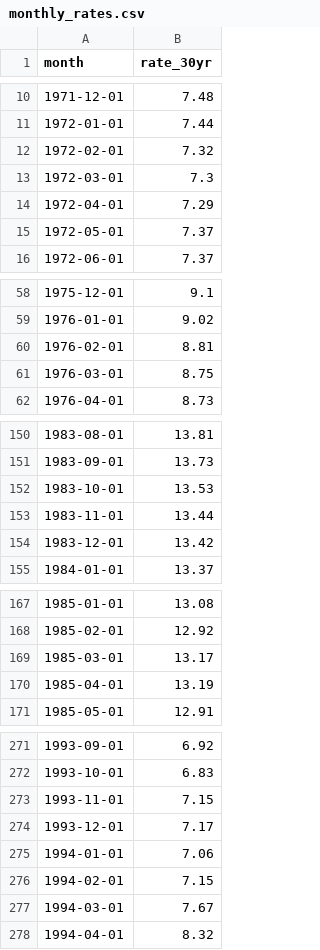
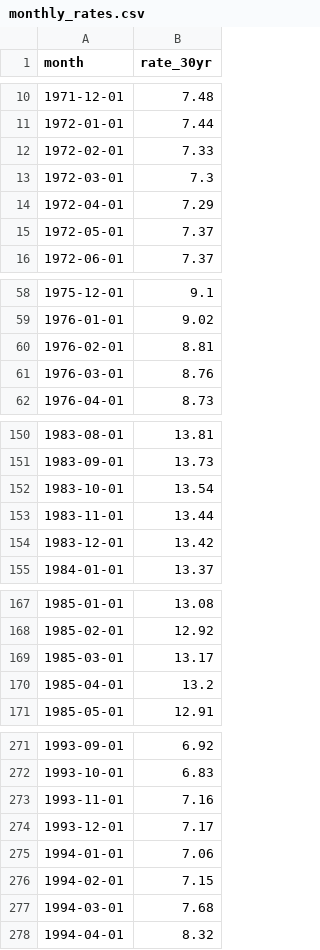
Before and after one commit to james-brands/gr-housing-tracker, a CSV file: data/processed/monthly_rates.csv, drawn as a sheet; only a part is shown, gaps mark what is left out; the diff covers the shown part only.

Commit message:
Use exact decimal sum for monthly rates

```diff
--- a/data/processed/monthly_rates.csv
+++ b/data/processed/monthly_rates.csv
@@ -11,3 +11,3 @@ month,rate_30yr
 1972-01-01,7.44
-1972-02-01,7.32
+1972-02-01,7.33
 1972-03-01,7.3
@@ -60,3 +60,3 @@ month,rate_30yr
 1976-02-01,8.81
-1976-03-01,8.75
+1976-03-01,8.76
 1976-04-01,8.73
@@ -151,3 +151,3 @@ month,rate_30yr
 1983-09-01,13.73
-1983-10-01,13.53
+1983-10-01,13.54
 1983-11-01,13.44
@@ -169,3 +169,3 @@ month,rate_30yr
 1985-03-01,13.17
-1985-04-01,13.19
+1985-04-01,13.2
 1985-05-01,12.91
@@ -272,3 +272,3 @@ month,rate_30yr
 1993-10-01,6.83
-1993-11-01,7.15
+1993-11-01,7.16
 1993-12-01,7.17
@@ -276,3 +276,3 @@ month,rate_30yr
 1994-02-01,7.15
-1994-03-01,7.67
+1994-03-01,7.68
 1994-04-01,8.32
```
Also changed, not shown: 4 edited cells elsewhere in this file, data/processed/market_metrics.csv, 1 other file.
